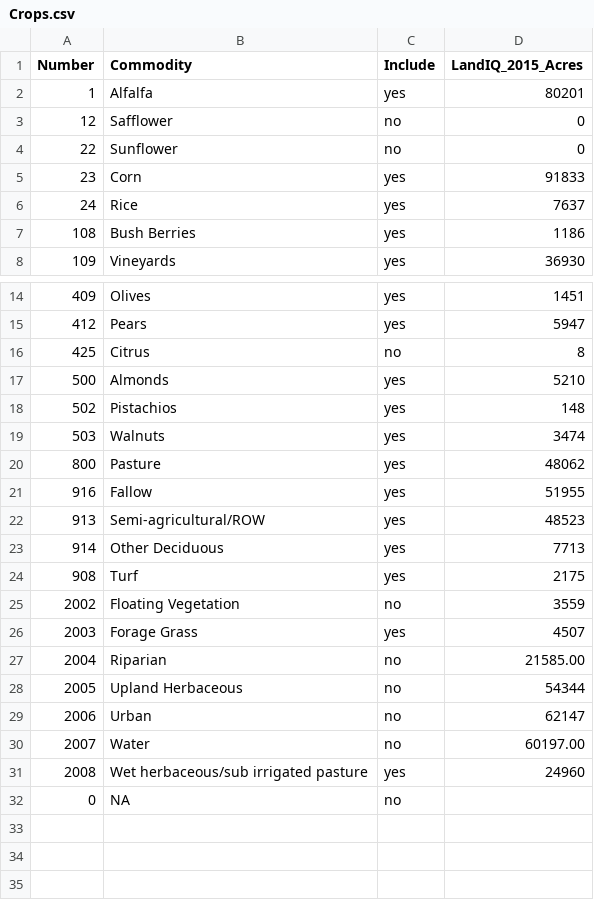
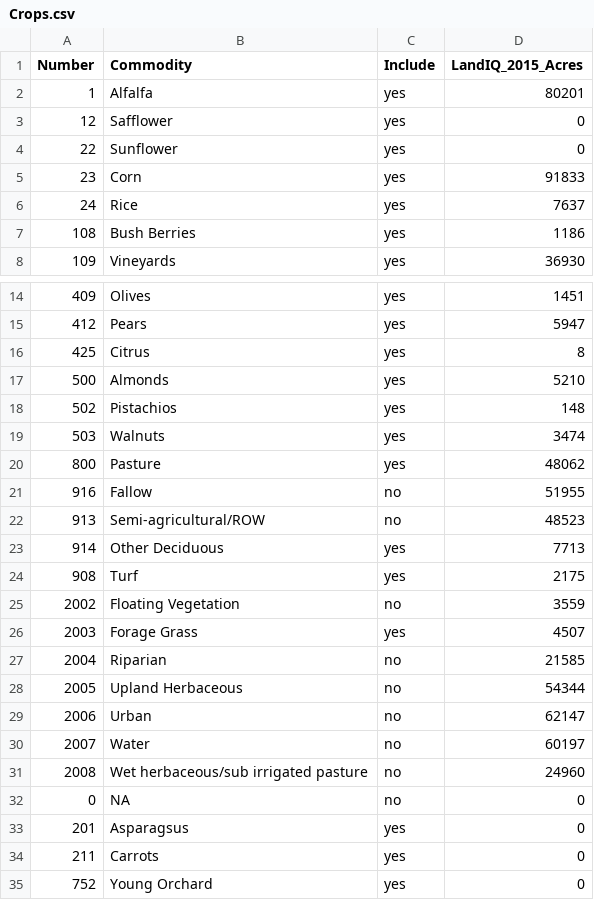
Before and after one commit to ssj-delta-cu/ssj-graphs-r, a CSV file: lookups/Crops.csv, drawn as a sheet; only a part is shown, gaps mark what is left out.

Commit message:
updated crops to include new cats

```diff
--- a/lookups/Crops.csv
+++ b/lookups/Crops.csv
@@ -2,4 +2,4 @@ Number,Commodity,Include,LandIQ_2015_Acres
 1,Alfalfa,yes,80201
-12,Safflower,no,0
-22,Sunflower,no,0
+12,Safflower,yes,0
+22,Sunflower,yes,0
 23,Corn,yes,91833
@@ -15,3 +15,3 @@ Number,Commodity,Include,LandIQ_2015_Acres
 412,Pears,yes,5947
-425,Citrus,no,8
+425,Citrus,yes,8
 500,Almonds,yes,5210
@@ -20,4 +20,4 @@ Number,Commodity,Include,LandIQ_2015_Acres
 800,Pasture,yes,48062
-916,Fallow,yes,51955
-913,Semi-agricultural/ROW,yes,48523
+916,Fallow,no,51955
+913,Semi-agricultural/ROW,no,48523
 914,Other Deciduous,yes,7713
@@ -26,7 +26,10 @@ Number,Commodity,Include,LandIQ_2015_Acres
 2003,Forage Grass,yes,4507
-2004,Riparian,no,21585.00
+2004,Riparian,no,21585
 2005,Upland Herbaceous,no,54344
 2006,Urban,no,62147
-2007,Water,no,60197.00
-2008,Wet herbaceous/sub irrigated pasture,yes,24960
-0,NA,no,
+2007,Water,no,60197
+2008,Wet herbaceous/sub irrigated pasture,no,24960
+0,NA,no,0
+201,Asparagsus,yes,0
+211,Carrots,yes,0
+752,Young Orchard,yes,0
```
Also changed, not shown: 3 other files.
